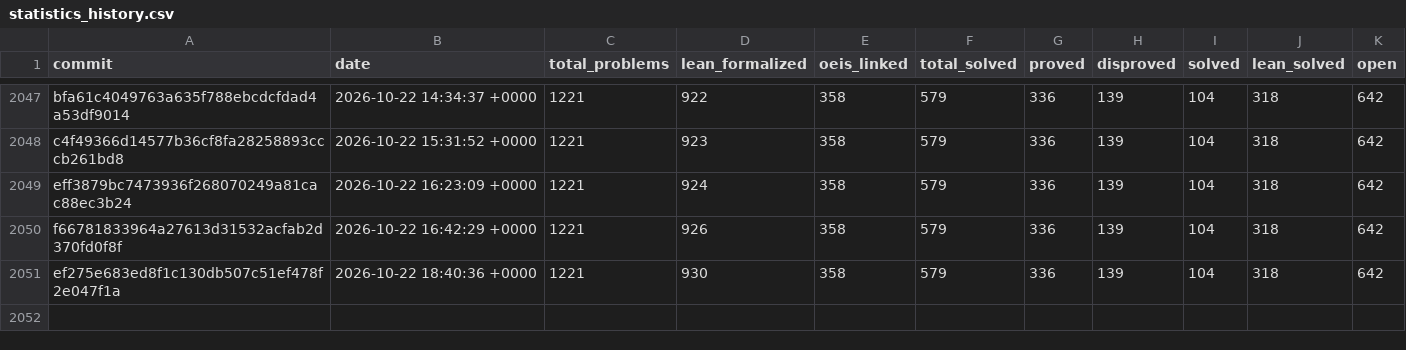
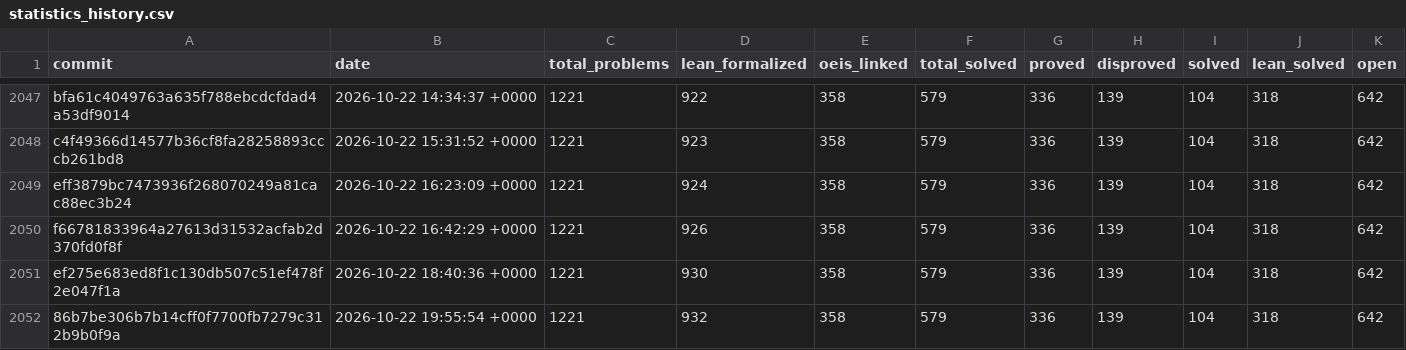
Before and after one commit to teorth/erdosproblems, a CSV file: data/statistics_history.csv, drawn as a sheet; only a part is shown, gaps mark what is left out; the diff names each change by its address in the sheet, - before the commit and + after, or states it on an @@ line.

```diff
--- a/data/statistics_history.csv
+++ b/data/statistics_history.csv
+row 2052: 86b7be306b7b14cff0f7700fb7279c312b9b0f9a | 2026-10-22 19:55:54 +0000 | 1221 | 932 | 358 | 579 | 336 | 139 | 104 | 318 | 642
```
Also changed, not shown: 2 other files.
